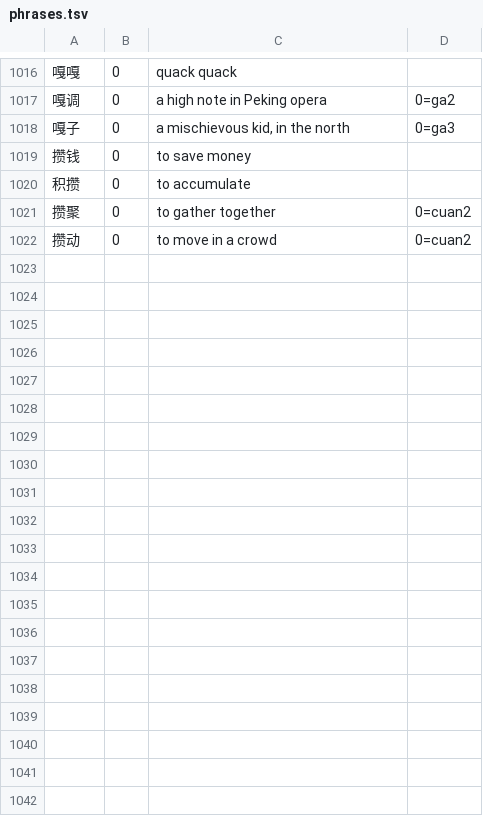
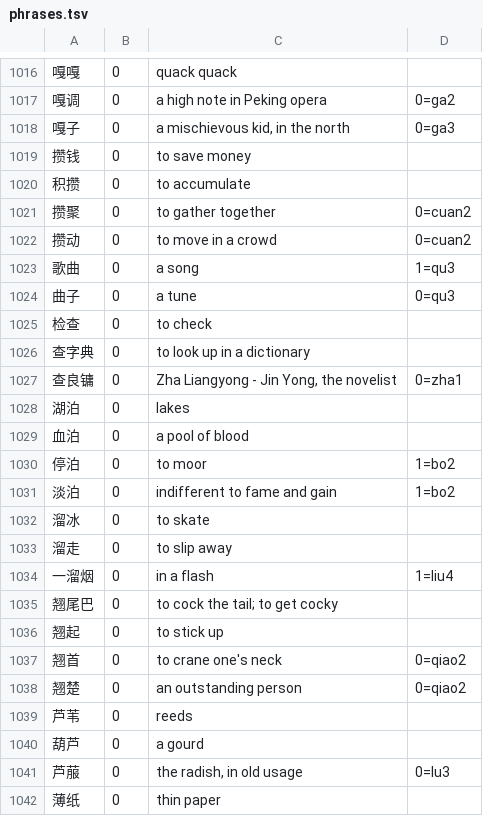
Before and after one commit to captainssingapura-hue/kranji, a TSV file: kranji-gloss/src/main/resources/kranji/gloss/phrases.tsv, drawn as a sheet; only a part is shown, gaps mark what is left out; the diff covers the shown part only; the diff names each change by its address in the sheet, - before the commit and + after, or states it on an @@ line.

Commit message:
Twelfth ten: 曲 查 泊 溜 翘 芦 薄 蚌 调 铺
23 rows, 37 new phrases. 曲 qǔ joined its existing qū entry - the
second such row after 中 zhòng. 查 zhā is a surname and has a bearer
every reader of this library will one day meet: 查良镛 is Jin Yong.

On the published library: reads covered 99.5% -> 99.6%, articles fully
covered 496 -> 515 of 622. Worklist 102; from here everything is read
three times or fewer, and from the second row, twice. Next by weight:
阿 任 伯 假 划 刨 劈 占 否 吵.

```diff
--- a/kranji-gloss/src/main/resources/kranji/gloss/phrases.tsv
+++ b/kranji-gloss/src/main/resources/kranji/gloss/phrases.tsv
+row 1023: 歌曲 | 0 | a song | 1=qu3
+row 1024: 曲子 | 0 | a tune | 0=qu3
+row 1025: 检查 | 0 | to check
+row 1026: 查字典 | 0 | to look up in a dictionary
+row 1027: 查良镛 | 0 | Zha Liangyong - Jin Yong, the novelist | 0=zha1
+row 1028: 湖泊 | 0 | lakes
+row 1029: 血泊 | 0 | a pool of blood
+row 1030: 停泊 | 0 | to moor | 1=bo2
+row 1031: 淡泊 | 0 | indifferent to fame and gain | 1=bo2
+row 1032: 溜冰 | 0 | to skate
+row 1033: 溜走 | 0 | to slip away
+row 1034: 一溜烟 | 0 | in a flash | 1=liu4
+row 1035: 翘尾巴 | 0 | to cock the tail; to get cocky
+row 1036: 翘起 | 0 | to stick up
+row 1037: 翘首 | 0 | to crane one's neck | 0=qiao2
+row 1038: 翘楚 | 0 | an outstanding person | 0=qiao2
+row 1039: 芦苇 | 0 | reeds
+row 1040: 葫芦 | 0 | a gourd
+row 1041: 芦菔 | 0 | the radish, in old usage | 0=lu3
+row 1042: 薄纸 | 0 | thin paper
```
Also changed, not shown: 16 added rows elsewhere in this file, kranji-gloss/src/main/resources/kranji/gloss/p004.tsv, kranji-gloss/src/main/resources/kranji/gloss/p036.tsv, 8 other files.
